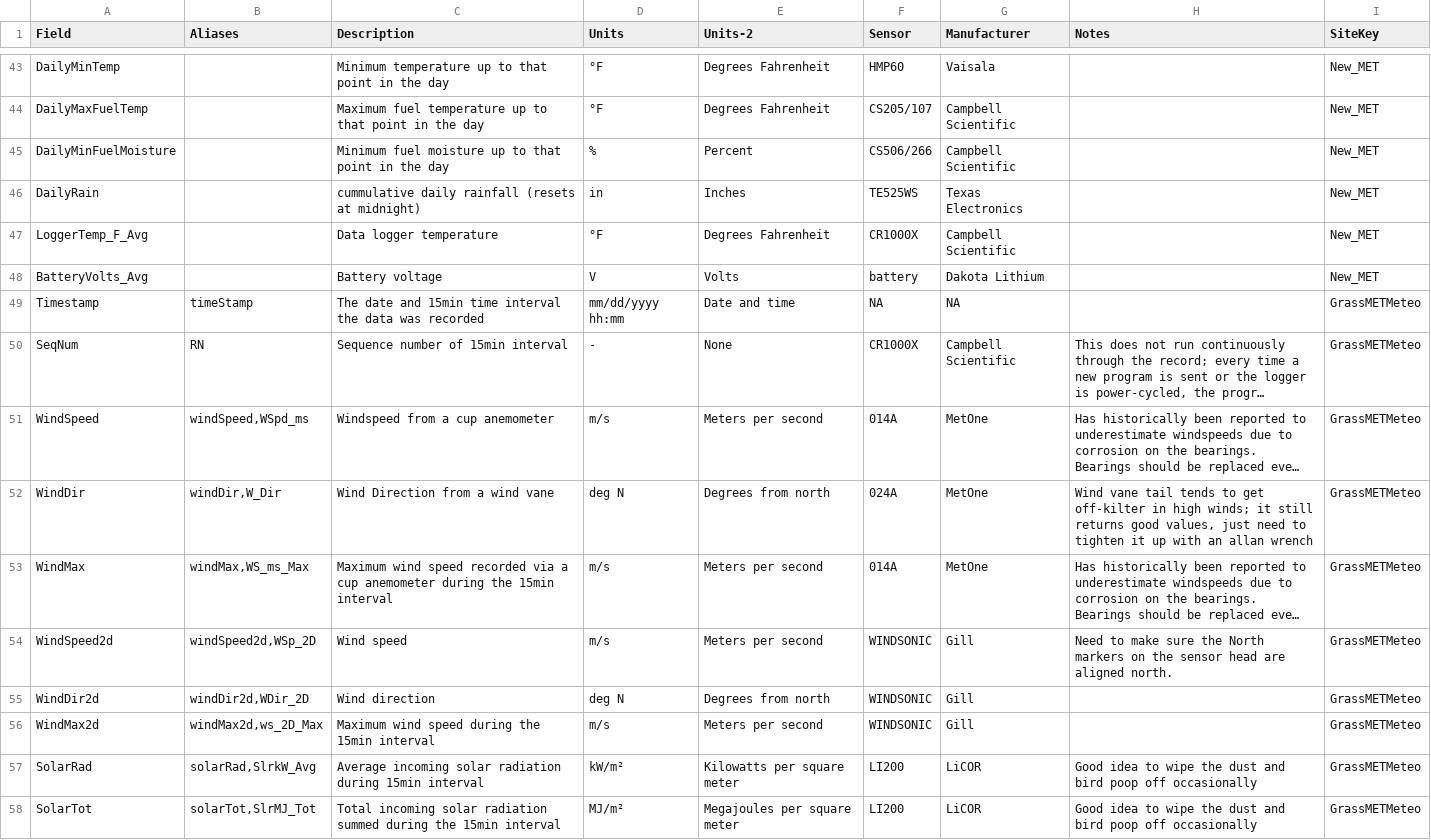
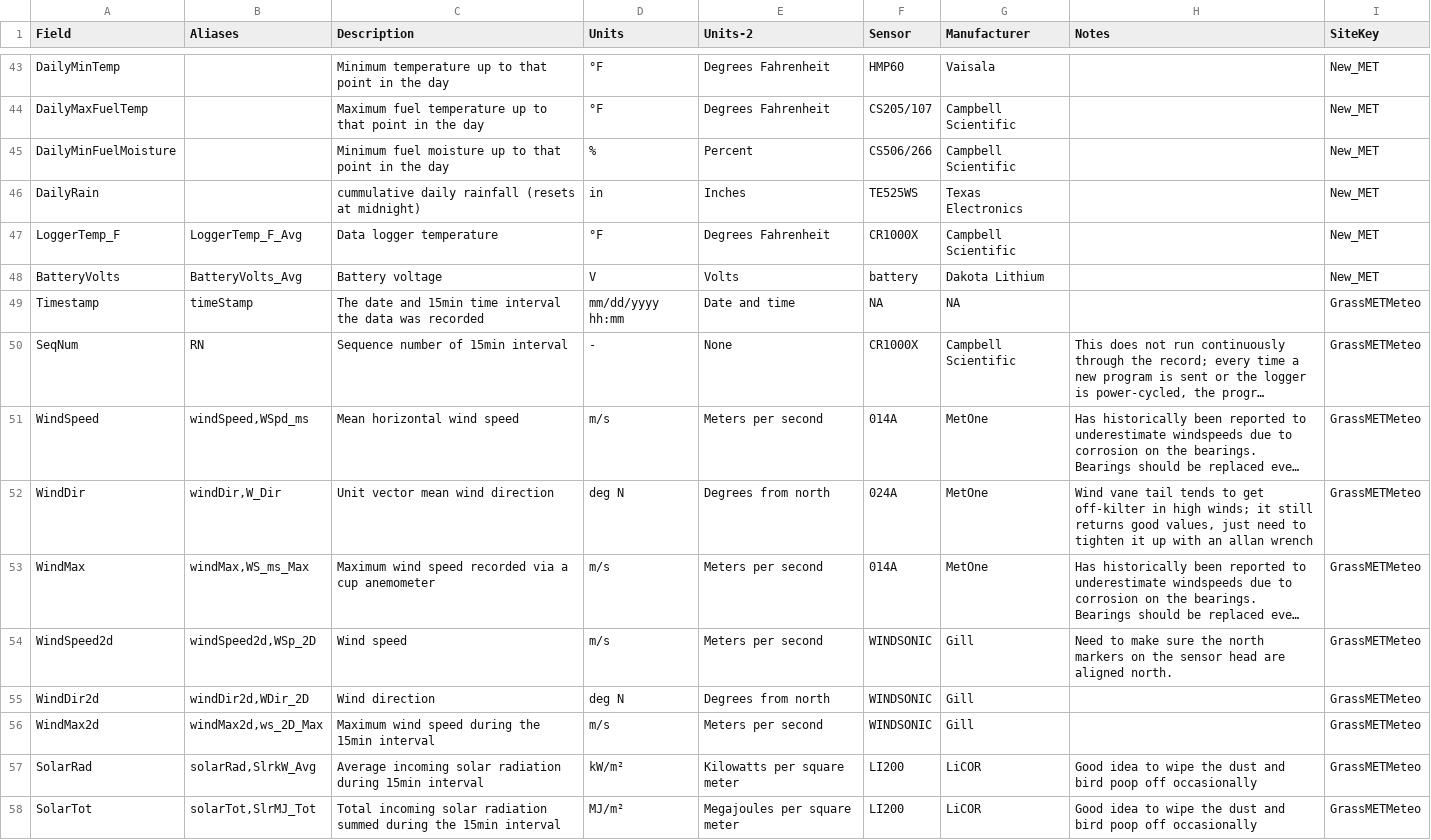
Before and after one commit to uleman-code/Pepperwood, a CSV file: SensorDataIngest/column_metadata.csv, drawn as a sheet; only a part is shown, gaps mark what is left out; long unchanged cells end in …; the diff covers the shown part only; the diff names each change by its address in the sheet, - before the commit and + after, or states it on an @@ line.

```diff
--- a/SensorDataIngest/column_metadata.csv
+++ b/SensorDataIngest/column_metadata.csv
-A47 (Field): LoggerTemp_F_Avg
+A47 (Field): LoggerTemp_F
-B47 (Aliases): (empty)
+B47 (Aliases): LoggerTemp_F_Avg
-A48 (Field): BatteryVolts_Avg
+A48 (Field): BatteryVolts
-B48 (Aliases): (empty)
+B48 (Aliases): BatteryVolts_Avg
-C51 (Description): Windspeed from a cup anemometer
+C51 (Description): Mean horizontal wind speed
-C52 (Description): Wind Direction from a wind vane
+C52 (Description): Unit vector mean wind direction
-C53 (Description): …cup anemometer during the 15min interval
+C53 (Description): …cup anemometer
-H54 (Notes): …sure the North markers on…
+H54 (Notes): …sure the north markers on…
```
Also changed, not shown: 53 edited cells elsewhere in this file, 1 other file.
